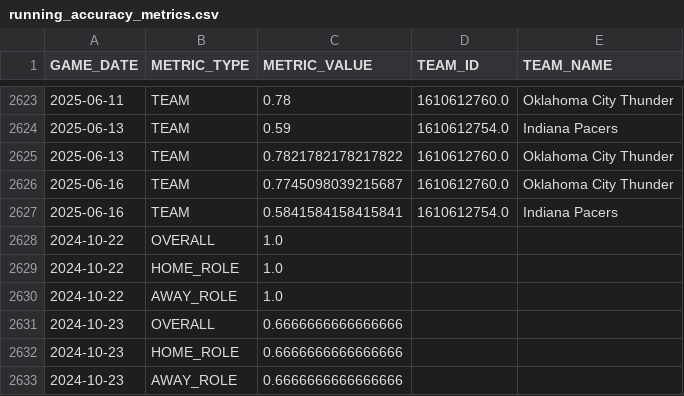
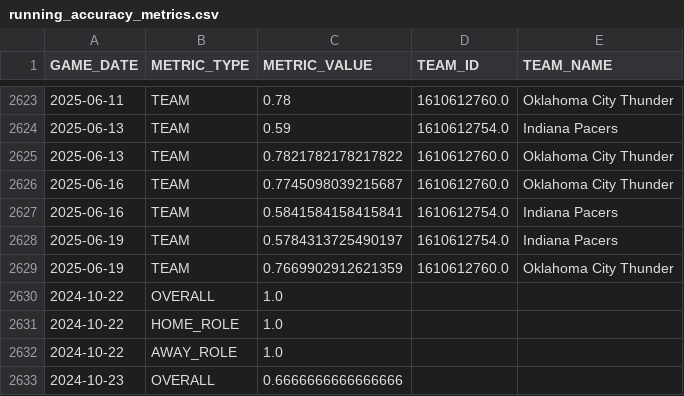
Before and after one commit to johnsonbradley3246-cyber/nba_dashboard, a CSV file: data/running_accuracy_metrics.csv, drawn as a sheet; only a part is shown, gaps mark what is left out; the shorter side is filled out with more unchanged rows; the diff covers the shown part only.

```diff
--- a/data/running_accuracy_metrics.csv
+++ b/data/running_accuracy_metrics.csv
@@ -2627,2 +2627,4 @@ GAME_DATE,METRIC_TYPE,METRIC_VALUE,TEAM_ID,TEAM_NAME
 2025-06-16,TEAM,0.5841584158415841,1610612754.0,Indiana Pacers
+2025-06-19,TEAM,0.5784313725490197,1610612754.0,Indiana Pacers
+2025-06-19,TEAM,0.7669902912621359,1610612760.0,Oklahoma City Thunder
 2024-10-22,OVERALL,1.0,,
```
Also changed, not shown: 25 added rows, 21 removed rows and 18 edited cells elsewhere in this file, data/games_dashboard.csv, 1 other file.
